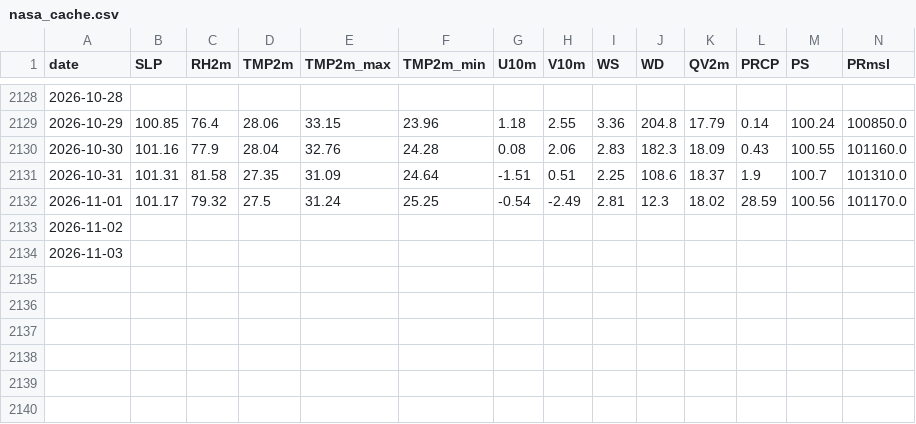
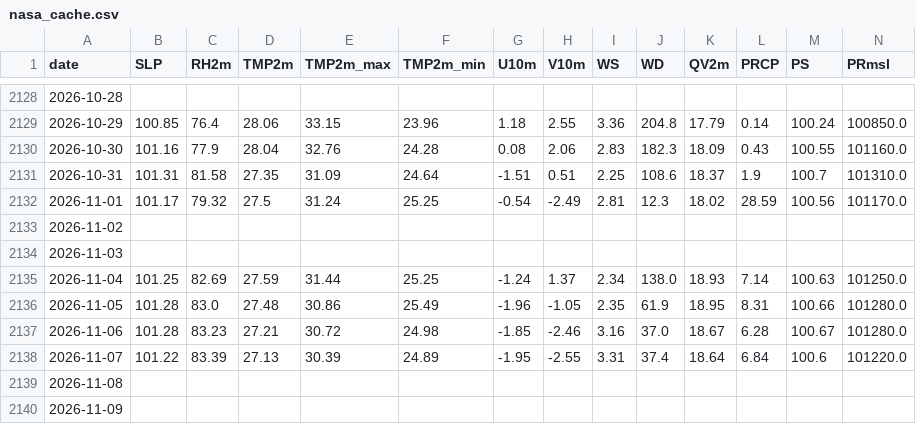
Before and after one commit to souravk03/HQNN-live-multicity, a CSV file: hqnn live pk/data/chennai/nasa_cache.csv, drawn as a sheet; only a part is shown, gaps mark what is left out; rows hold the shown columns only; the diff names each change by its address in the sheet, - before the commit and + after, or states it on an @@ line.

Commit message:
Daily HQNN live cycle — 2026-11-10T20:55:09

```diff
--- a/hqnn live pk/data/chennai/nasa_cache.csv
+++ b/hqnn live pk/data/chennai/nasa_cache.csv
+row 2135: 2026-11-04 | 101.25 | 82.69 | 27.59 | 31.44 | 25.25 | -1.24 | 1.37 | 2.34 | 138.0 | 18.93 | 7.14 | 100.63 | 101250.0
+row 2136: 2026-11-05 | 101.28 | 83.0 | 27.48 | 30.86 | 25.49 | -1.96 | -1.05 | 2.35 | 61.9 | 18.95 | 8.31 | 100.66 | 101280.0
+row 2137: 2026-11-06 | 101.28 | 83.23 | 27.21 | 30.72 | 24.98 | -1.85 | -2.46 | 3.16 | 37.0 | 18.67 | 6.28 | 100.67 | 101280.0
+row 2138: 2026-11-07 | 101.22 | 83.39 | 27.13 | 30.39 | 24.89 | -1.95 | -2.55 | 3.31 | 37.4 | 18.64 | 6.84 | 100.6 | 101220.0
+row 2139: 2026-11-08
+row 2140: 2026-11-09
```
Also changed, not shown: hqnn live pk/data/chennai/openmeteo_cache.csv, hqnn live pk/data/delhi/nasa_cache.csv, 54 other files.
